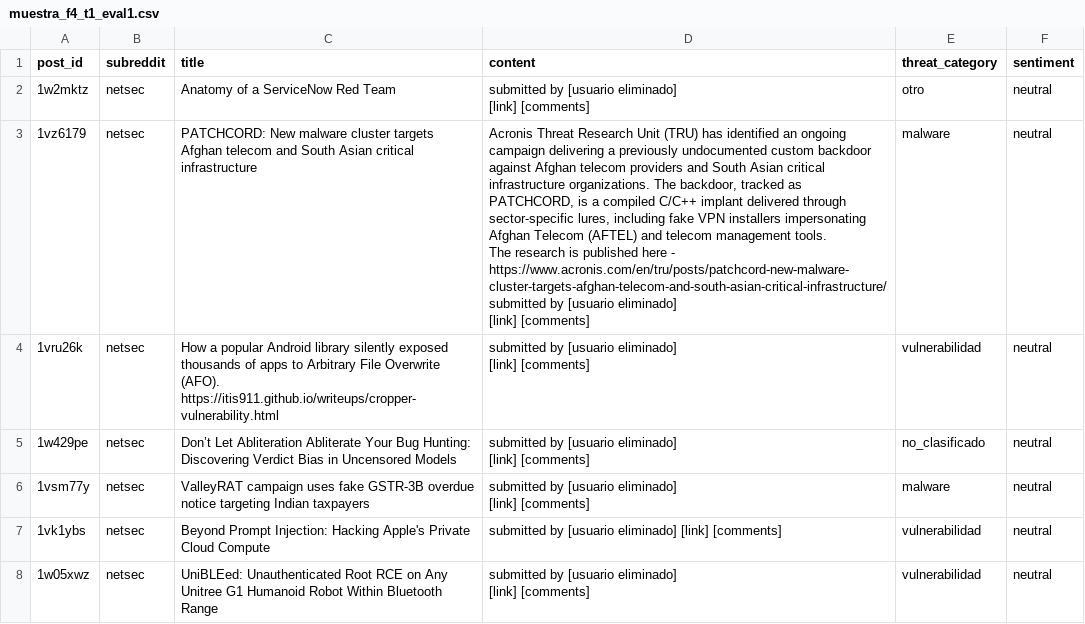
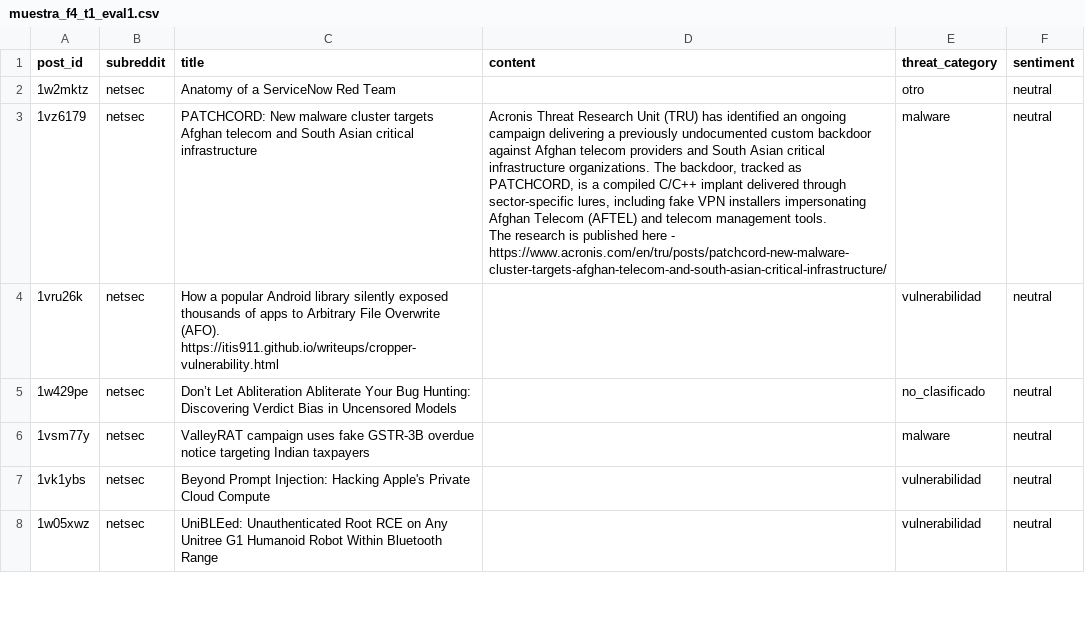
Before and after one commit to maxiscopel/proyectoOSINT-Scopel_Fracchia, a CSV file: ground_truth/muestra_f4_t1_eval1.csv, drawn as a sheet; only a part is shown; the diff covers the shown part only.

```diff
--- a/ground_truth/muestra_f4_t1_eval1.csv
+++ b/ground_truth/muestra_f4_t1_eval1.csv
@@ -1,16 +1,9 @@
 post_id,subreddit,title,content,threat_category,sentiment
-1w2mktz,netsec,Anatomy of a ServiceNow Red Team,"submitted by    [usuario eliminado]
- [link]   [comments]",otro,neutral
-1vz6179,netsec,PATCHCORD: New malware cluster targets Afghan telecom and South Asian critical infrastructure,"Acronis Threat Research Unit (TRU) has identified an ongoing campaign delivering a previously undocumented custom backdoor against Afghan telecom providers and South Asian critical infrastructure organizations. The backdoor, tracked as PATCHCORD, is a compiled C/C++ implant delivered through sector-specific lures, including fake VPN installers impersonating Afghan Telecom (AFTEL) and telecom management tools.
- The research is published here - https://www.acronis.com/en/tru/posts/patchcord-new-malware-cluster-targets-afghan-telecom-and-south-asian-critical-infrastructure/
-    submitted by    [usuario eliminado]
- [link]   [comments]",malware,neutral
-1vru26k,netsec,How a popular Android library silently exposed thousands of apps to Arbitrary File Overwrite (AFO). https://itis911.github.io/writeups/cropper-vulnerability.html,"submitted by    [usuario eliminado]
- [link]   [comments]",vulnerabilidad,neutral
-1w429pe,netsec,Don’t Let Abliteration Abliterate Your Bug Hunting: Discovering Verdict Bias in Uncensored Models,"submitted by    [usuario eliminado]
- [link]   [comments]",no_clasificado,neutral
-1vsm77y,netsec,ValleyRAT campaign uses fake GSTR-3B overdue notice targeting Indian taxpayers,"submitted by    [usuario eliminado]
- [link]   [comments]",malware,neutral
-1vk1ybs,netsec,Beyond Prompt Injection: Hacking Apple's Private Cloud Compute,submitted by [usuario eliminado] [link] [comments],vulnerabilidad,neutral
-1w05xwz,netsec,UniBLEed: Unauthenticated Root RCE on Any Unitree G1 Humanoid Robot Within Bluetooth Range,"submitted by    [usuario eliminado]
- [link]   [comments]",vulnerabilidad,neutral
+1w2mktz,netsec,Anatomy of a ServiceNow Red Team,,otro,neutral
+1vz6179,netsec,PATCHCORD: New malware cluster targets Afghan telecom and South Asian critical infrastructure,"Acronis Threat Research Unit (TRU) has identified an ongoing campaign delivering a previously undocumented custom backdoor against Afghan telecom providers and South Asian critical infrastructure organizations. The backdoor, tracked as PATCHCORD, is a compiled C/C++ implant delivered through sector-specific lures, including fake VPN installers impersonating Afghan Telecom (AFTEL) and telecom management tools.
+ The research is published here - https://www.acronis.com/en/tru/posts/patchcord-new-malware-cluster-targets-afghan-telecom-and-south-asian-critical-infrastructure/",malware,neutral
+1vru26k,netsec,How a popular Android library silently exposed thousands of apps to Arbitrary File Overwrite (AFO). https://itis911.github.io/writeups/cropper-vulnerability.html,,vulnerabilidad,neutral
+1w429pe,netsec,Don’t Let Abliteration Abliterate Your Bug Hunting: Discovering Verdict Bias in Uncensored Models,,no_clasificado,neutral
+1vsm77y,netsec,ValleyRAT campaign uses fake GSTR-3B overdue notice targeting Indian taxpayers,,malware,neutral
+1vk1ybs,netsec,Beyond Prompt Injection: Hacking Apple's Private Cloud Compute,,vulnerabilidad,neutral
+1w05xwz,netsec,UniBLEed: Unauthenticated Root RCE on Any Unitree G1 Humanoid Robot Within Bluetooth Range,,vulnerabilidad,neutral
```
Also changed, not shown: 46 edited cells elsewhere in this file, ground_truth/discrepancias_piloto.csv, ground_truth/discrepancias_t1.csv, 12 other files.
